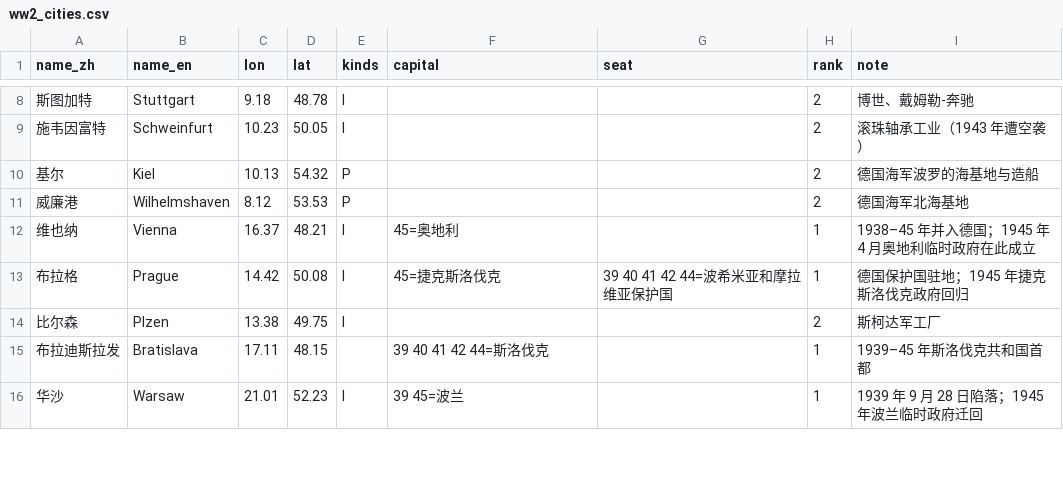
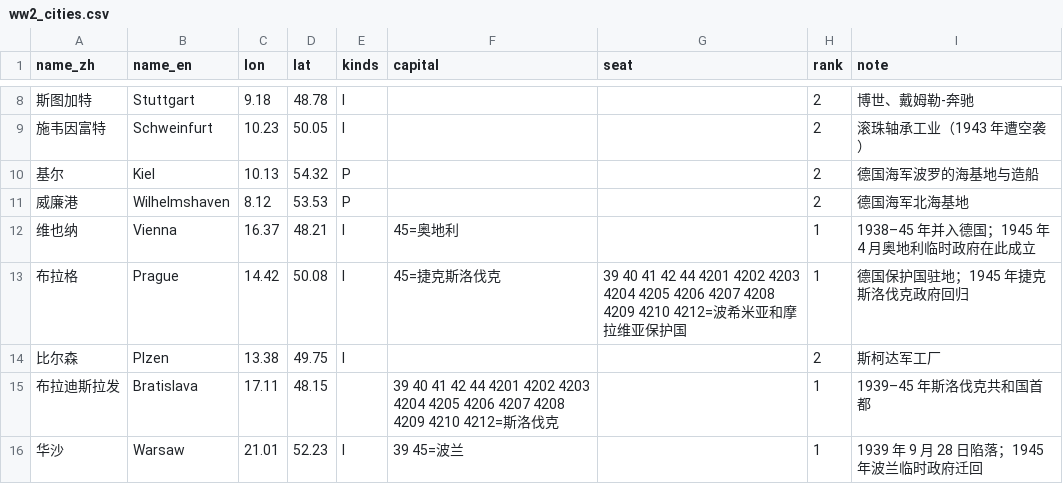
Before and after one commit to dns0129/World_Map_History, a CSV file: curated/ww2_cities.csv, drawn as a sheet; only a part is shown, gaps mark what is left out; the diff covers the shown part only.

```diff
--- a/curated/ww2_cities.csv
+++ b/curated/ww2_cities.csv
@@ -12,5 +12,5 @@ name_zh,name_en,lon,lat,kinds,capital,seat,rank,note
 维也纳,Vienna,16.37,48.21,I,45=奥地利,,1,1938–45 年并入德国；1945 年 4 月奥地利临时政府在此成立
-布拉格,Prague,14.42,50.08,I,45=捷克斯洛伐克,39 40 41 42 44=波希米亚和摩拉维亚保护国,1,德国保护国驻地；1945 年捷克斯洛伐克政府回归
+布拉格,Prague,14.42,50.08,I,45=捷克斯洛伐克,39 40 41 42 44 4201 4202 4203 4204 4205 4206 4207 4208 4209 4210 4212=波希米亚和摩拉维亚保护国,1,德国保护国驻地；1945 年捷克斯洛伐克政府回归
 比尔森,Plzen,13.38,49.75,I,,,2,斯柯达军工厂
-布拉迪斯拉发,Bratislava,17.11,48.15,,39 40 41 42 44=斯洛伐克,,1,1939–45 年斯洛伐克共和国首都
+布拉迪斯拉发,Bratislava,17.11,48.15,,39 40 41 42 44 4201 4202 4203 4204 4205 4206 4207 4208 4209 4210 4212=斯洛伐克,,1,1939–45 年斯洛伐克共和国首都
 华沙,Warsaw,21.01,52.23,I,39 45=波兰,,1,1939 年 9 月 28 日陷落；1945 年波兰临时政府迁回
```
Also changed, not shown: 15 edited cells elsewhere in this file, ww2/coverage.csv, 18 other files.
